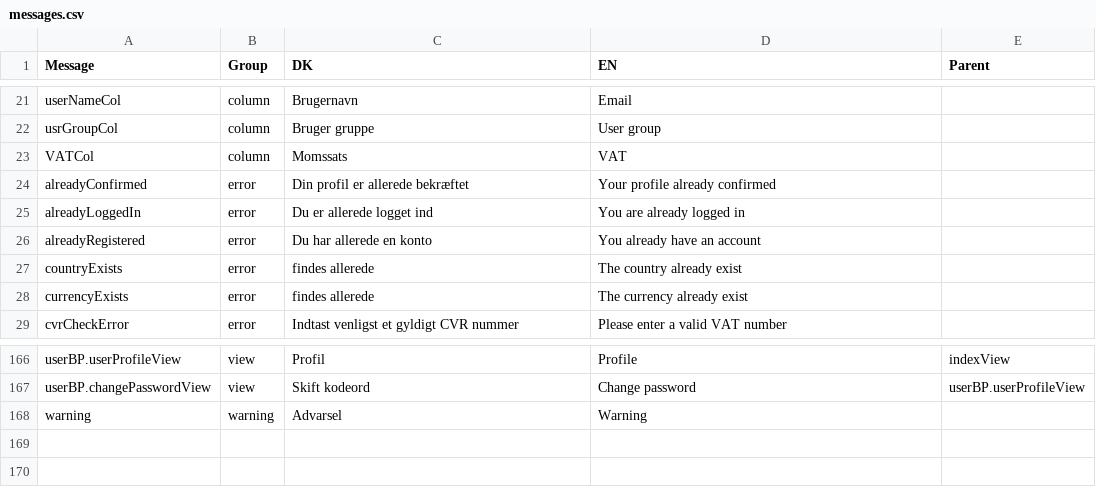
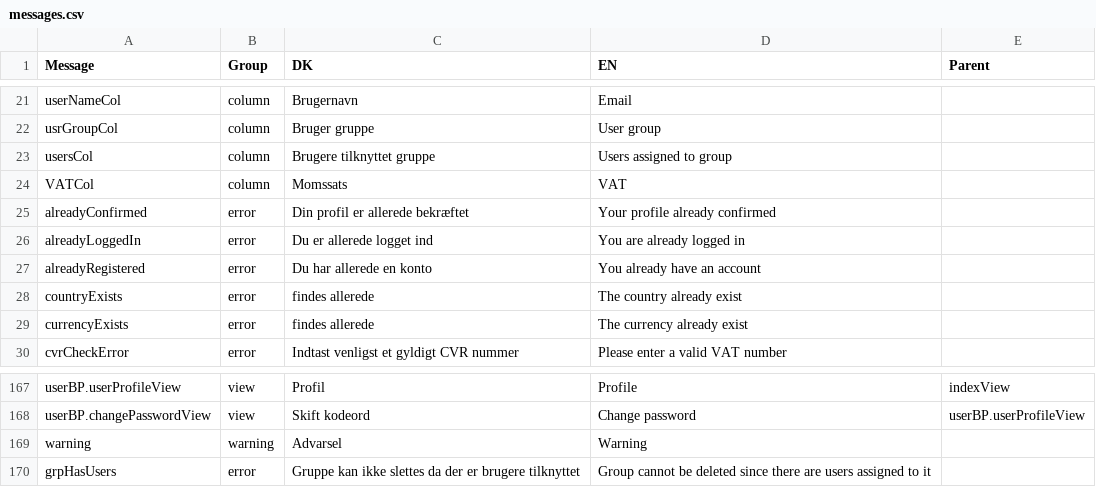
Before and after one commit to ThePoulsen/Flask_multitenant_skeleton, a CSV file: messages.csv, drawn as a sheet; only a part is shown, gaps mark what is left out; the diff names each change by its address in the sheet, - before the commit and + after, or states it on an @@ line.

```diff
--- a/messages.csv
+++ b/messages.csv
+row 23: usersCol | column | Brugere tilknyttet gruppe | Users assigned to group
+row 170: grpHasUsers | error | Gruppe kan ikke slettes da der er brugere tilknyttet | Group cannot be deleted since there are users assigned to it
```
Also changed, not shown: 5 other files.
